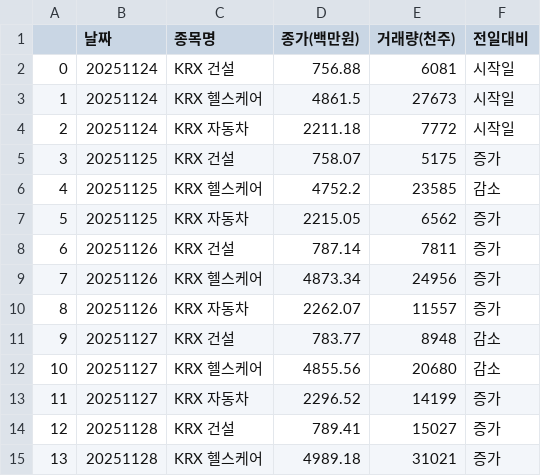
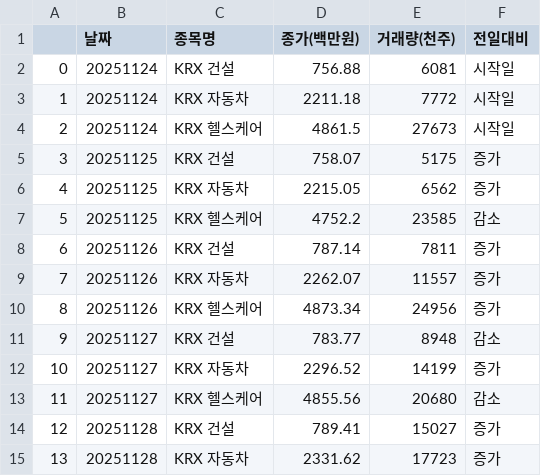
Before and after one commit to hora4444/ai, a CSV file: source/10_1stProject/data/전일대비_증감치추가.csv, drawn as a sheet; only a part is shown; the diff covers the shown part only.

```diff
--- a/source/10_1stProject/data/전일대비_증감치추가.csv
+++ b/source/10_1stProject/data/전일대비_증감치추가.csv
@@ -2,14 +2,14 @@
 0,20251124,KRX 건설,756.88,6081,시작일
-1,20251124,KRX 헬스케어,4861.5,27673,시작일
-2,20251124,KRX 자동차,2211.18,7772,시작일
+1,20251124,KRX 자동차,2211.18,7772,시작일
+2,20251124,KRX 헬스케어,4861.5,27673,시작일
 3,20251125,KRX 건설,758.07,5175,증가
-4,20251125,KRX 헬스케어,4752.2,23585,감소
-5,20251125,KRX 자동차,2215.05,6562,증가
+4,20251125,KRX 자동차,2215.05,6562,증가
+5,20251125,KRX 헬스케어,4752.2,23585,감소
 6,20251126,KRX 건설,787.14,7811,증가
-7,20251126,KRX 헬스케어,4873.34,24956,증가
-8,20251126,KRX 자동차,2262.07,11557,증가
+7,20251126,KRX 자동차,2262.07,11557,증가
+8,20251126,KRX 헬스케어,4873.34,24956,증가
 9,20251127,KRX 건설,783.77,8948,감소
-10,20251127,KRX 헬스케어,4855.56,20680,감소
-11,20251127,KRX 자동차,2296.52,14199,증가
+10,20251127,KRX 자동차,2296.52,14199,증가
+11,20251127,KRX 헬스케어,4855.56,20680,감소
 12,20251128,KRX 건설,789.41,15027,증가
-13,20251128,KRX 헬스케어,4989.18,31021,증가
+13,20251128,KRX 자동차,2331.62,17723,증가
```
Also changed, not shown: 122 edited cells elsewhere in this file, 25 other files.
